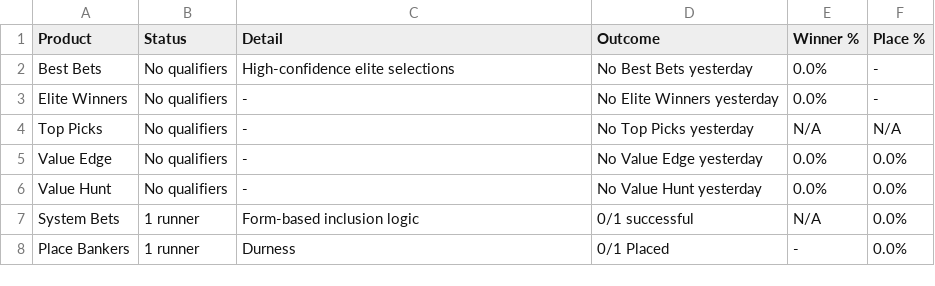
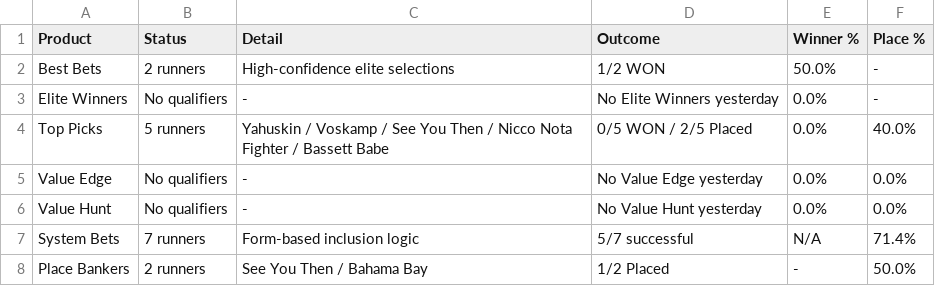
Before and after one commit to puntingiq/puntingiq-site, a CSV file: reports/latest/web_product_status.csv, drawn as a sheet.

```diff
--- a/reports/latest/web_product_status.csv
+++ b/reports/latest/web_product_status.csv
@@ -1,8 +1,8 @@
 Product,Status,Detail,Outcome,Winner %,Place %
-Best Bets,No qualifiers,High-confidence elite selections,No Best Bets yesterday,0.0%,-
+Best Bets,2 runners,High-confidence elite selections,1/2 WON,50.0%,-
 Elite Winners,No qualifiers,-,No Elite Winners yesterday,0.0%,-
-Top Picks,No qualifiers,-,No Top Picks yesterday,N/A,N/A
+Top Picks,5 runners,Yahuskin / Voskamp / See You Then / Nicco Nota Fighter / Bassett Babe,0/5 WON / 2/5 Placed,0.0%,40.0%
 Value Edge,No qualifiers,-,No Value Edge yesterday,0.0%,0.0%
 Value Hunt,No qualifiers,-,No Value Hunt yesterday,0.0%,0.0%
-System Bets,1 runner,Form-based inclusion logic,0/1 successful,N/A,0.0%
-Place Bankers,1 runner,Durness,0/1 Placed,-,0.0%
+System Bets,7 runners,Form-based inclusion logic,5/7 successful,N/A,71.4%
+Place Bankers,2 runners,See You Then / Bahama Bay,1/2 Placed,-,50.0%
```
Also changed, not shown: reports/latest/founders_premium_live_results.csv, reports/latest/web_race_by_race_summary.csv, 21 other files.
